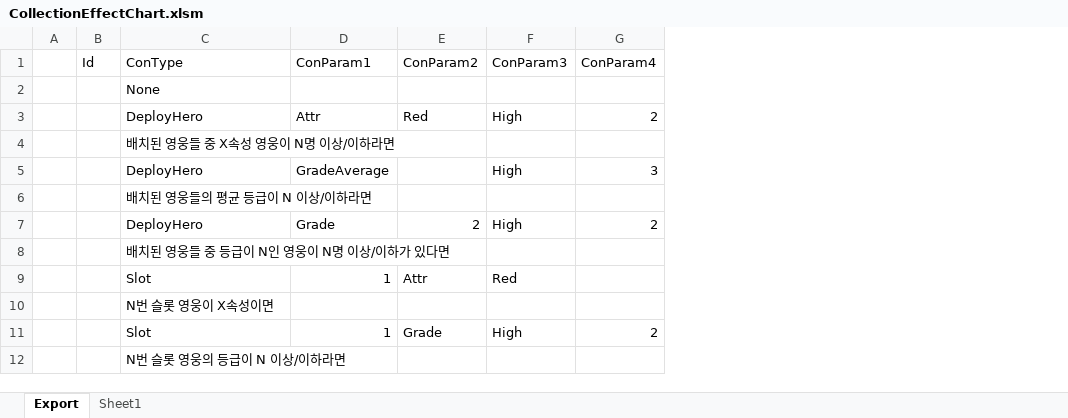
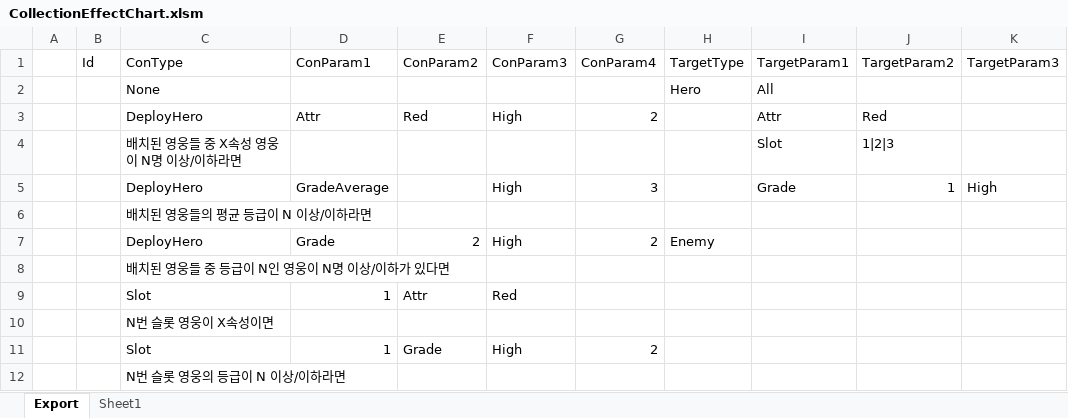
Before and after one commit to BlindBullet/ProjectDF, an Excel workbook: Assets/DataTables~/CollectionEffectChart.xlsm, sheet Export, drawn as a sheet; values as stored, in another font and other column widths than the file's, no borders; charts and pictures not drawn; the diff names each change by its address in the sheet, - before the commit and + after, or states it on an @@ line.

```diff
--- a/Assets/DataTables~/CollectionEffectChart.xlsm (sheet Export)
+++ b/Assets/DataTables~/CollectionEffectChart.xlsm (sheet Export)
+column H (TargetType), rows 2-7: Hero |  |  |  |  | Enemy
+column I (TargetParam1), rows 2-5: All | Attr | Slot | Grade
+column J (TargetParam2), rows 3-5: Red | 1|2|3 | 1
+column K (TargetParam3), row 5: High
```
Also changed, not shown: charts or pictures, Assets/DataTables~/HitresultChart.xlsm, 13 other files.
